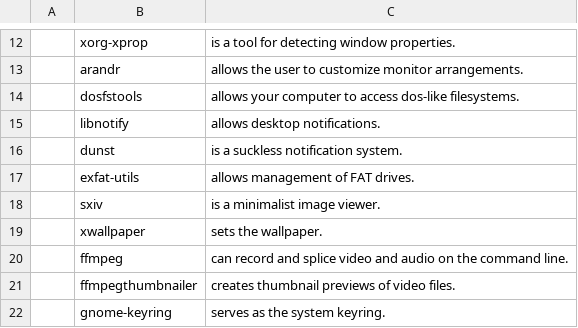
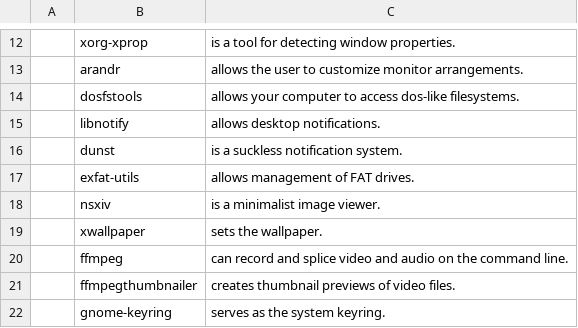
Before and after one commit to LukeSmithxyz/LARBS, a CSV file: static/progs.csv, drawn as a sheet; only a part is shown, gaps mark what is left out; the diff names each change by its address in the sheet, - before the commit and + after, or states it on an @@ line.

Commit message:
nsxiv replaces unmaintained sxiv

```diff
--- a/static/progs.csv
+++ b/static/progs.csv
-B18: sxiv
+B18: nsxiv
```
Also changed, not shown: 2 other files.
